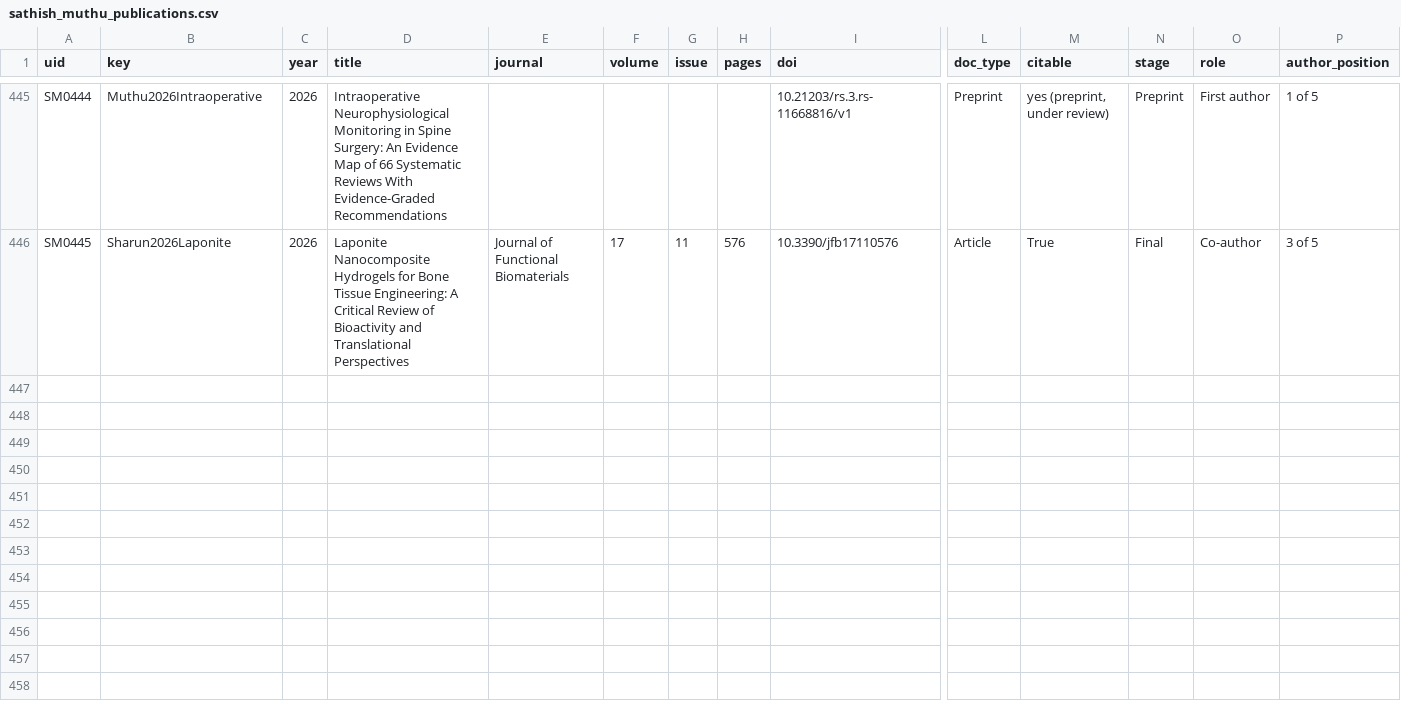
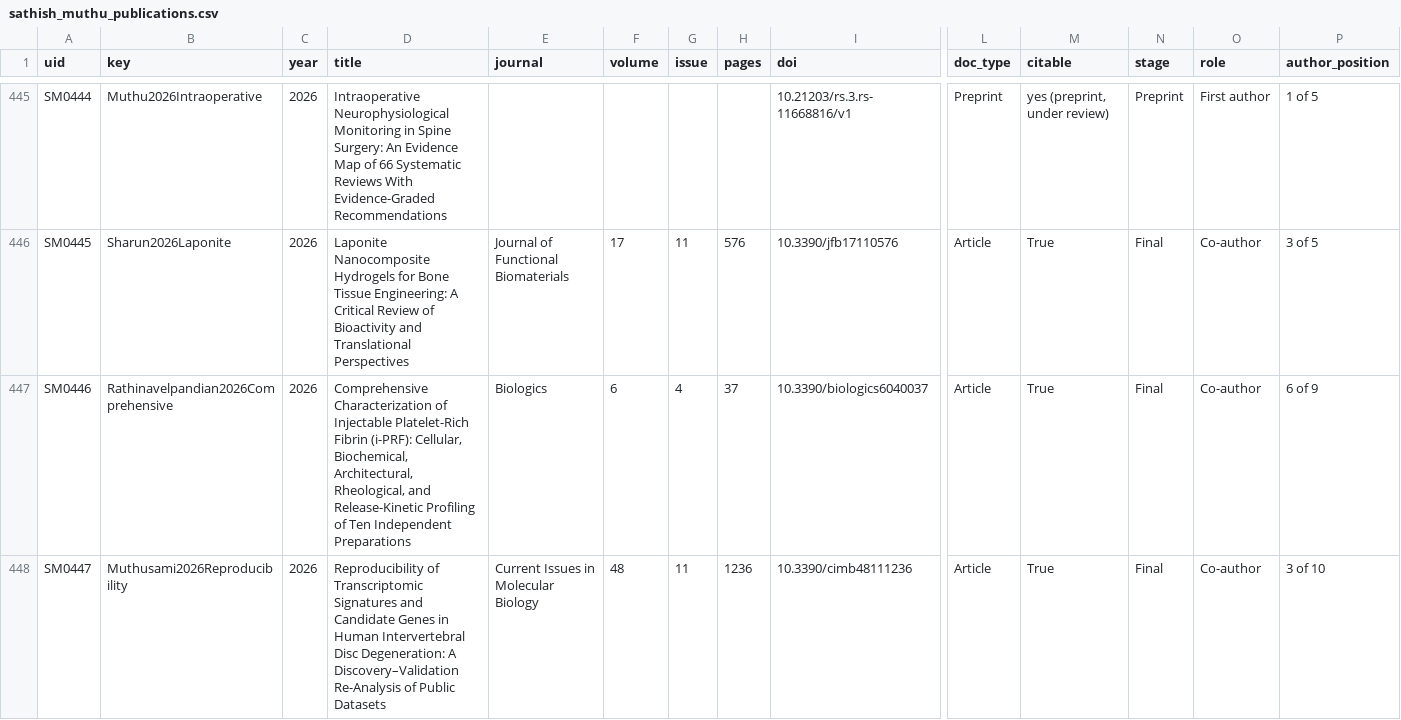
Before and after one commit to drsathishmuthu/drsathishmuthu.github.io, a CSV file: publications/sathish_muthu_publications.csv, drawn as a sheet; only a part is shown, gaps mark what is left out; rows hold the shown columns only; the diff names each change by its address in the sheet, - before the commit and + after, or states it on an @@ line.

```diff
--- a/publications/sathish_muthu_publications.csv
+++ b/publications/sathish_muthu_publications.csv
+row 447: SM0446 | Rathinavelpandian2026Comprehensive | 2026 | Comprehensive Characterization of Injectable Platelet-Rich Fibrin (i-PRF): Cellular, Biochemical, Architectural, Rheological, and Release-Kinetic Profiling of Ten Independent Preparations | Biologics | 6 | 4 | 37 | 10.3390/biologics6040037 | Article | True | Final | Co-author | 6 of 9
+row 448: SM0447 | Muthusami2026Reproducibility | 2026 | Reproducibility of Transcriptomic Signatures and Candidate Genes in Human Intervertebral Disc Degeneration: A Discovery–Validation Re-Analysis of Public Datasets | Current Issues in Molecular Biology | 48 | 11 | 1236 | 10.3390/cimb48111236 | Article | True | Final | Co-author | 3 of 10
```
Also changed, not shown: 7 other files.
